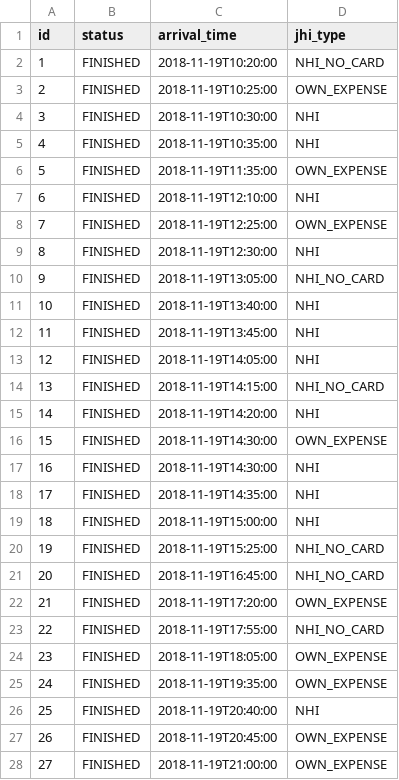
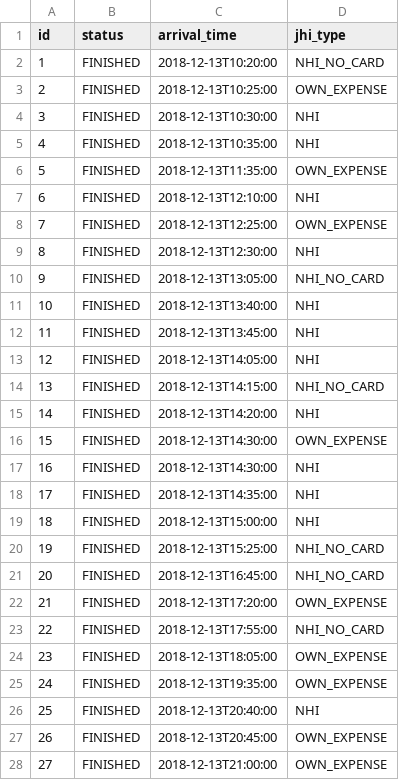
Before and after one commit to juliehung/totoro-version, a CSV file: src/main/resources/config/liquibase/registrations.csv, drawn as a sheet; only a part is shown; the diff covers the shown part only.

```diff
--- a/src/main/resources/config/liquibase/registrations.csv
+++ b/src/main/resources/config/liquibase/registrations.csv
@@ -1,28 +1,28 @@
 id;status;arrival_time;jhi_type
-1;FINISHED;2018-11-19T10:20:00;NHI_NO_CARD
-2;FINISHED;2018-11-19T10:25:00;OWN_EXPENSE
-3;FINISHED;2018-11-19T10:30:00;NHI
-4;FINISHED;2018-11-19T10:35:00;NHI
-5;FINISHED;2018-11-19T11:35:00;OWN_EXPENSE
-6;FINISHED;2018-11-19T12:10:00;NHI
-7;FINISHED;2018-11-19T12:25:00;OWN_EXPENSE
-8;FINISHED;2018-11-19T12:30:00;NHI
-9;FINISHED;2018-11-19T13:05:00;NHI_NO_CARD
-10;FINISHED;2018-11-19T13:40:00;NHI
-11;FINISHED;2018-11-19T13:45:00;NHI
-12;FINISHED;2018-11-19T14:05:00;NHI
-13;FINISHED;2018-11-19T14:15:00;NHI_NO_CARD
-14;FINISHED;2018-11-19T14:20:00;NHI
-15;FINISHED;2018-11-19T14:30:00;OWN_EXPENSE
-16;FINISHED;2018-11-19T14:30:00;NHI
-17;FINISHED;2018-11-19T14:35:00;NHI
-18;FINISHED;2018-11-19T15:00:00;NHI
-19;FINISHED;2018-11-19T15:25:00;NHI_NO_CARD
-20;FINISHED;2018-11-19T16:45:00;NHI_NO_CARD
-21;FINISHED;2018-11-19T17:20:00;OWN_EXPENSE
-22;FINISHED;2018-11-19T17:55:00;NHI_NO_CARD
-23;FINISHED;2018-11-19T18:05:00;OWN_EXPENSE
-24;FINISHED;2018-11-19T19:35:00;OWN_EXPENSE
-25;FINISHED;2018-11-19T20:40:00;NHI
-26;FINISHED;2018-11-19T20:45:00;OWN_EXPENSE
-27;FINISHED;2018-11-19T21:00:00;OWN_EXPENSE
+1;FINISHED;2018-12-13T10:20:00;NHI_NO_CARD
+2;FINISHED;2018-12-13T10:25:00;OWN_EXPENSE
+3;FINISHED;2018-12-13T10:30:00;NHI
+4;FINISHED;2018-12-13T10:35:00;NHI
+5;FINISHED;2018-12-13T11:35:00;OWN_EXPENSE
+6;FINISHED;2018-12-13T12:10:00;NHI
+7;FINISHED;2018-12-13T12:25:00;OWN_EXPENSE
+8;FINISHED;2018-12-13T12:30:00;NHI
+9;FINISHED;2018-12-13T13:05:00;NHI_NO_CARD
+10;FINISHED;2018-12-13T13:40:00;NHI
+11;FINISHED;2018-12-13T13:45:00;NHI
+12;FINISHED;2018-12-13T14:05:00;NHI
+13;FINISHED;2018-12-13T14:15:00;NHI_NO_CARD
+14;FINISHED;2018-12-13T14:20:00;NHI
+15;FINISHED;2018-12-13T14:30:00;OWN_EXPENSE
+16;FINISHED;2018-12-13T14:30:00;NHI
+17;FINISHED;2018-12-13T14:35:00;NHI
+18;FINISHED;2018-12-13T15:00:00;NHI
+19;FINISHED;2018-12-13T15:25:00;NHI_NO_CARD
+20;FINISHED;2018-12-13T16:45:00;NHI_NO_CARD
+21;FINISHED;2018-12-13T17:20:00;OWN_EXPENSE
+22;FINISHED;2018-12-13T17:55:00;NHI_NO_CARD
+23;FINISHED;2018-12-13T18:05:00;OWN_EXPENSE
+24;FINISHED;2018-12-13T19:35:00;OWN_EXPENSE
+25;FINISHED;2018-12-13T20:40:00;NHI
+26;FINISHED;2018-12-13T20:45:00;OWN_EXPENSE
+27;FINISHED;2018-12-13T21:00:00;OWN_EXPENSE
```
Also changed, not shown: 173 edited cells elsewhere in this file, src/main/resources/config/liquibase/appointments.csv, 19 other files.
